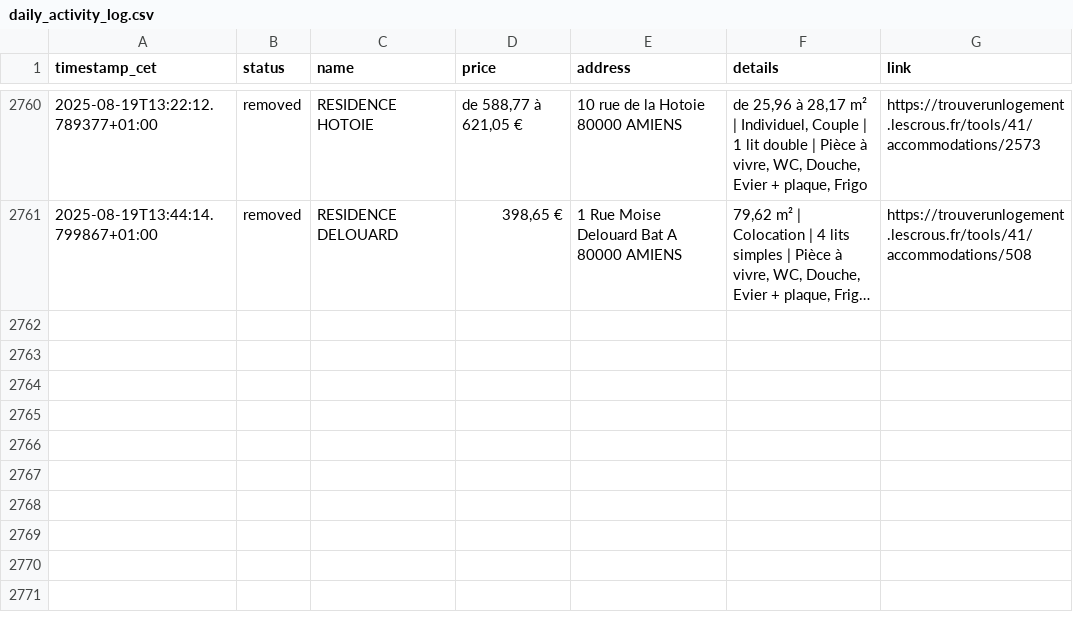
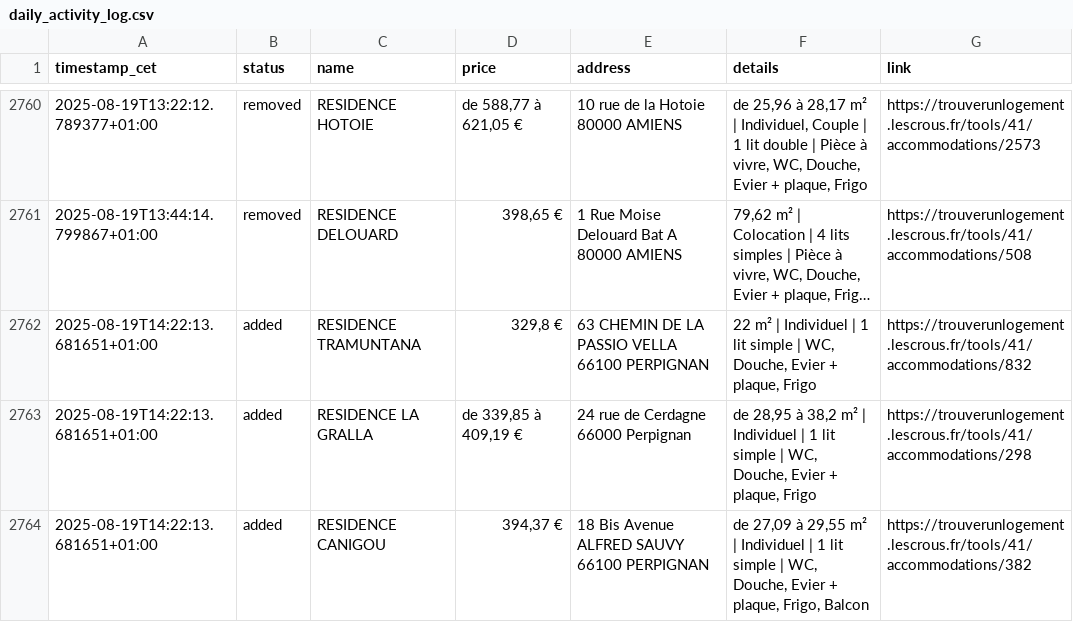
Before and after one commit to jabrane-me/crous-bot-notifier, a CSV file: daily_activity_log.csv, drawn as a sheet; only a part is shown, gaps mark what is left out; long unchanged cells end in …; the diff names each change by its address in the sheet, - before the commit and + after, or states it on an @@ line.

```diff
--- a/daily_activity_log.csv
+++ b/daily_activity_log.csv
+row 2762: 2025-08-19T14:22:13.681651+01:00 | added | RESIDENCE TRAMUNTANA | 329,8 € | 63 CHEMIN DE LA PASSIO VELLA 66100 PERPIGNAN | 22 m² | Individuel | 1 lit simple | WC, Douche, Evier + plaque, Frigo | https://trouverunlogement.lescrous.fr/tools/41/accommodations/832
+row 2763: 2025-08-19T14:22:13.681651+01:00 | added | RESIDENCE LA GRALLA | de 339,85 à 409,19 € | 24 rue de Cerdagne 66000 Perpignan | de 28,95 à 38,2 m² | Individuel | 1 lit simple | WC, Douche, Evier + plaque, Frigo | https://trouverunlogement.lescrous.fr/tools/41/accommodations/298
+row 2764: 2025-08-19T14:22:13.681651+01:00 | added | RESIDENCE CANIGOU | 394,37 € | 18 Bis Avenue ALFRED SAUVY 66100 PERPIGNAN | de 27,09 à 29,55 m² | Individuel | 1 lit simple | WC, Douche, Evier + plaque, Frigo, Balcon | https://trouverunlogement.lescrous.fr/tools/41/accommodations/382
```
Also changed, not shown: available_residences.csv.
